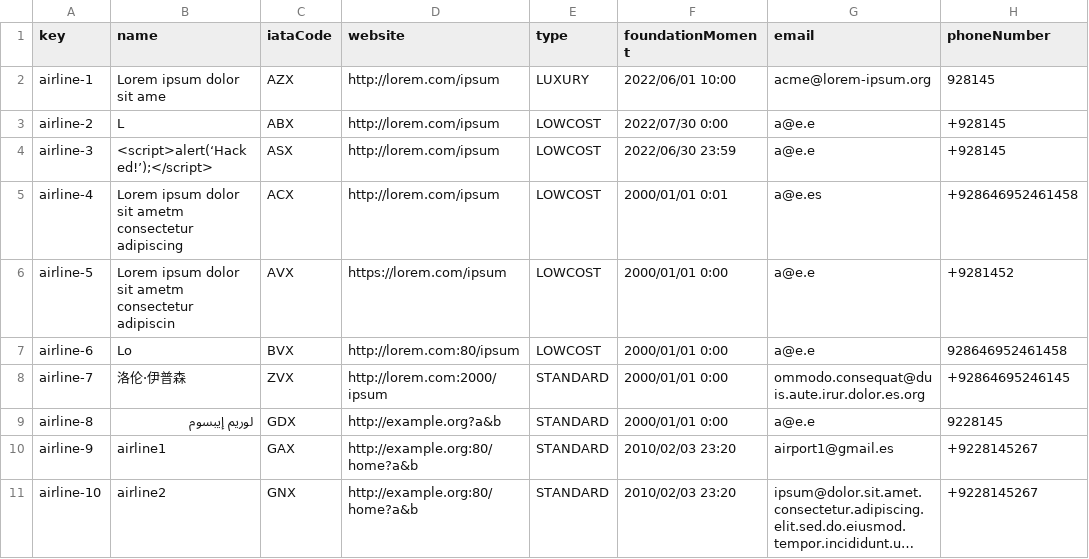
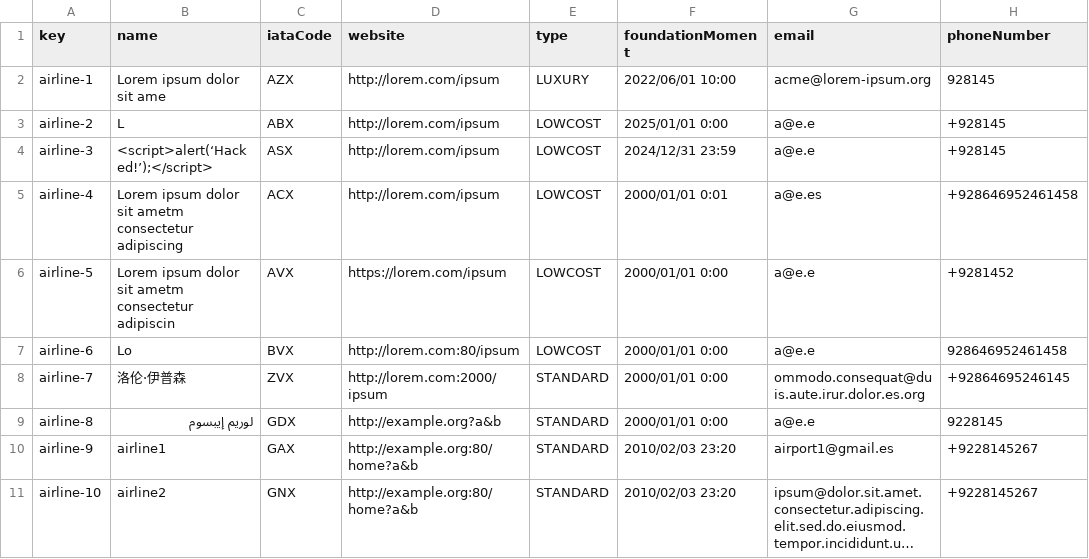
Before and after one commit to AlbertoValenzuelaMunoz1/DP2-C1.002, a CSV file: src/main/resources/WEB-INF/data/sample/airline.csv, drawn as a sheet; long unchanged cells end in ….

Commit message:
Corrección fecha actual

```diff
--- a/src/main/resources/WEB-INF/data/sample/airline.csv
+++ b/src/main/resources/WEB-INF/data/sample/airline.csv
@@ -2,4 +2,4 @@ key,name,iataCode,website,type,foundationMoment,email,phoneNumber
 airline-1,Lorem ipsum dolor sit ame,AZX,http://lorem.com/ipsum,LUXURY,2022/06/01 10:00,acme@lorem-ipsum.org,928145
-airline-2,L,ABX,http://lorem.com/ipsum,LOWCOST,2022/07/30 0:00,a@e.e,+928145
-airline-3,<script>alert(‘Hacked!’);</script>,ASX,http://lorem.com/ipsum,LOWCOST,2022/06/30 23:59,a@e.e,+928145
+airline-2,L,ABX,http://lorem.com/ipsum,LOWCOST,2025/01/01 0:00,a@e.e,+928145
+airline-3,<script>alert(‘Hacked!’);</script>,ASX,http://lorem.com/ipsum,LOWCOST,2024/12/31 23:59,a@e.e,+928145
 airline-4,Lorem ipsum dolor sit ametm consectetur adipiscing,ACX,http://lorem.com/ipsum,LOWCOST,2000/01/01 0:01,a@e.es,+928646952461458
```
